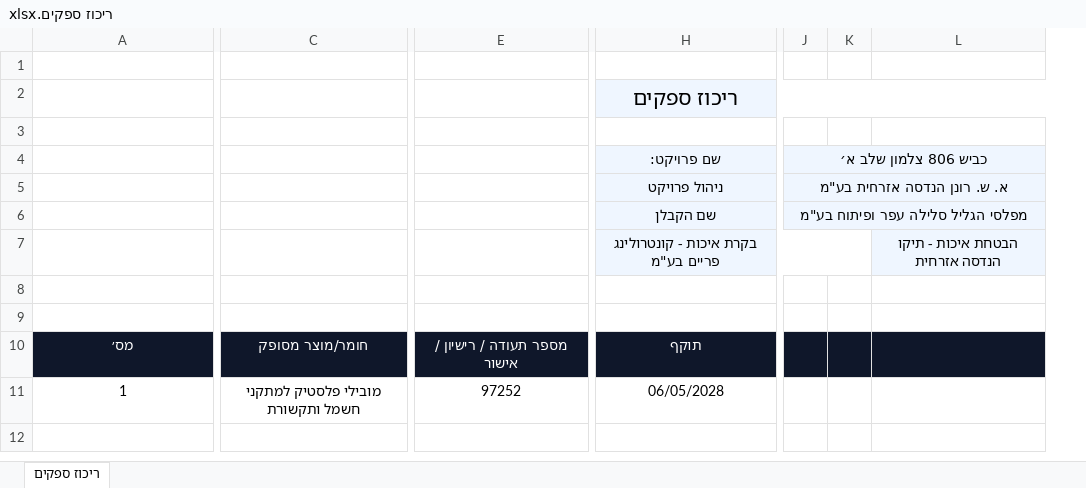
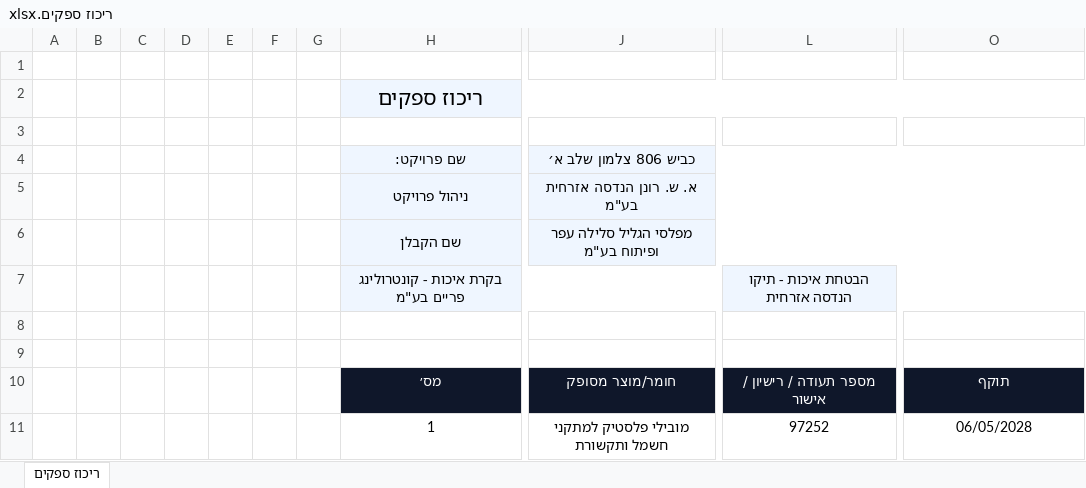
Before and after one commit to younis1012-lgtm/my-app, an Excel workbook: app/components/ריכוז ספקים.xlsx, sheet ריכוז ספקים, drawn as a sheet; only a part is shown, gaps mark what is left out; values as stored, in another font and other column widths than the file's, no borders; removed rows and columns are numbered as before the commit, all else as after; rows hold the shown columns only; the diff names each change by its address in the sheet, - before the commit and + after, or states it on an @@ line.

```diff
--- a/app/components/ריכוז ספקים.xlsx (sheet ריכוז ספקים)
+++ b/app/components/ריכוז ספקים.xlsx (sheet ריכוז ספקים)
+column A, empty
+column B, empty
+column C, empty
+column D, empty
+column E, empty
+column F, empty
+column G, empty
-column J, empty
-column K, empty
-column L, empty
-row 2:  |  |  | ריכוז ספקים
+row 2:  |  |  |  |  |  |  | ריכוז ספקים
-row 4:  |  |  | שם פרויקט: | כביש 806 צלמון שלב א׳
-row 5:  |  |  | ניהול פרויקט | א. ש. רונן הנדסה אזרחית בע"מ
-row 6:  |  |  | שם הקבלן | מפלסי הגליל סלילה עפר ופיתוח בע"מ
-row 7:  |  |  | בקרת איכות - קונטרולינג פריים בע"מ |  |  | הבטחת איכות - תיקו הנדסה אזרחית
+row 4:  |  |  |  |  |  |  | שם פרויקט: | כביש 806 צלמון שלב א׳
+row 5:  |  |  |  |  |  |  | ניהול פרויקט | א. ש. רונן הנדסה אזרחית בע"מ
+row 6:  |  |  |  |  |  |  | שם הקבלן | מפלסי הגליל סלילה עפר ופיתוח בע"מ
+row 7:  |  |  |  |  |  |  | בקרת איכות - קונטרולינג פריים בע"מ |  | הבטחת איכות - תיקו הנדסה אזרחית
```
Also changed, not shown: app/components/דוח ריכוז אי התאמות.xlsx, app/components/ריכוז קבלנים.xlsx, 3 other files.
